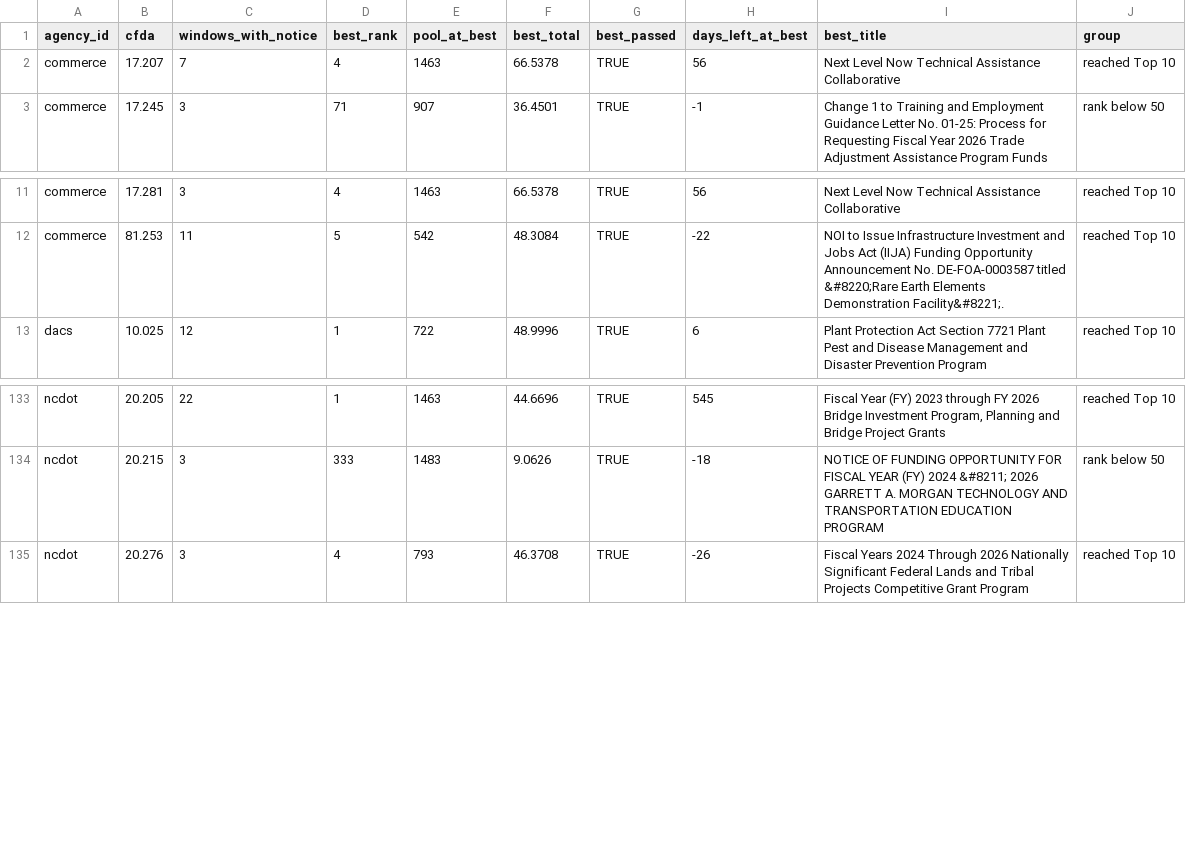
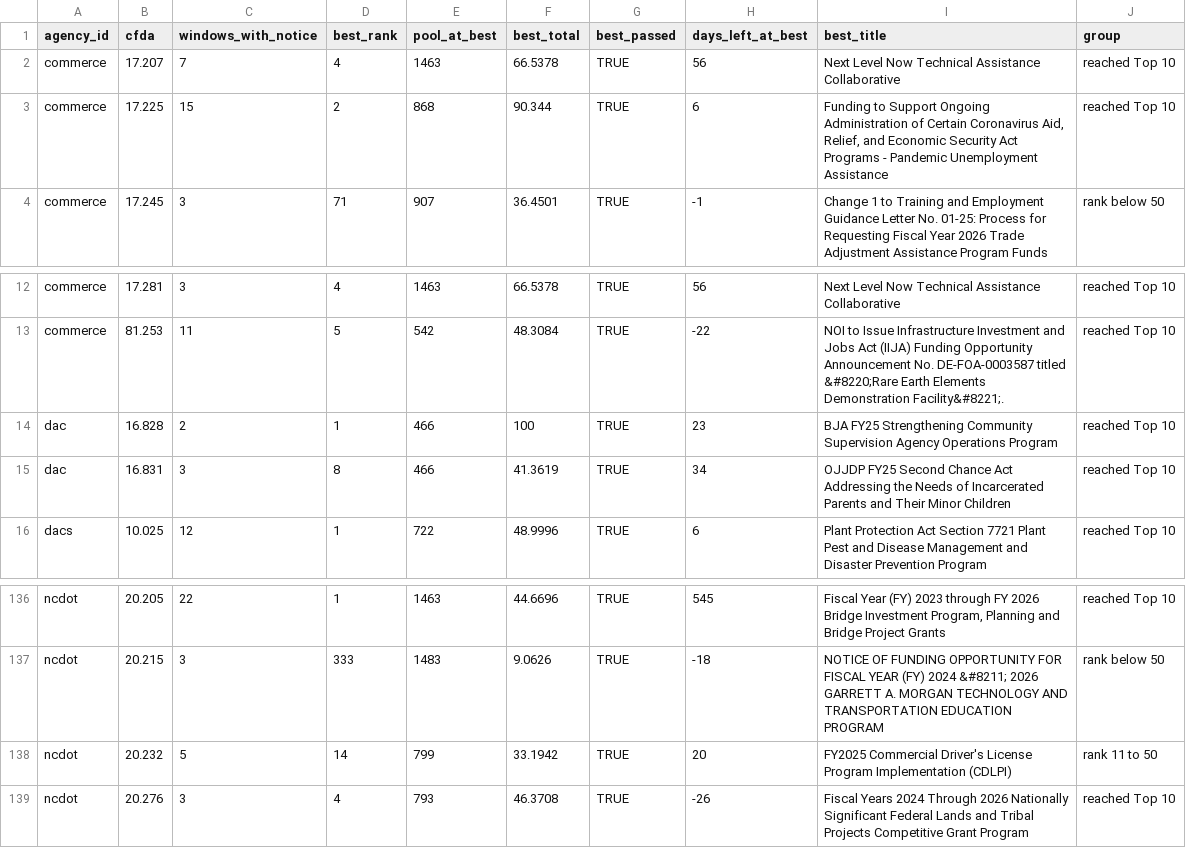
Before and after one commit to KApolloL/SolveAThon_2026, a CSV file: Finalists/data/processed/backtest_misses.csv, drawn as a sheet; only a part is shown, gaps mark what is left out.

```diff
--- a/Finalists/data/processed/backtest_misses.csv
+++ b/Finalists/data/processed/backtest_misses.csv
@@ -2,2 +2,3 @@ agency_id,cfda,windows_with_notice,best_rank,pool_at_best,best_total,best_passed
 commerce,17.207,7,4,1463,66.5378,TRUE,56,Next Level Now Technical Assistance Collaborative,reached Top 10
+commerce,17.225,15,2,868,90.344,TRUE,6,"Funding to Support Ongoing Administration of Certain Coronavirus Aid, Relief, and Economic Security Act Programs - Pandemic Unemployment Assistance",reached Top 10
 commerce,17.245,3,71,907,36.4501,TRUE,-1,Change 1 to Training and Employment Guidance Letter No. 01-25: Process for Requesting Fiscal Year 2026 Trade Adjustment Assistance Program Funds,rank below 50
@@ -12,2 +13,4 @@ commerce,17.281,3,4,1463,66.5378,TRUE,56,Next Level Now Technical Assistance Col
 commerce,81.253,11,5,542,48.3084,TRUE,-22,NOI to Issue Infrastructure Investment and Jobs Act (IIJA) Funding Opportunity Announcement No. DE-FOA-0003587 titled &#8220;Rare Earth Elements Demonstration Facility&#8221;.,reached Top 10
+dac,16.828,2,1,466,100,TRUE,23,BJA FY25 Strengthening Community Supervision Agency Operations Program,reached Top 10
+dac,16.831,3,8,466,41.3619,TRUE,34,OJJDP FY25 Second Chance Act Addressing the Needs of Incarcerated Parents and Their Minor Children,reached Top 10
 dacs,10.025,12,1,722,48.9996,TRUE,6,Plant Protection Act Section 7721 Plant Pest and Disease Management and Disaster Prevention Program,reached Top 10
@@ -134,2 +137,3 @@ ncdot,20.205,22,1,1463,44.6696,TRUE,545,"Fiscal Year (FY) 2023 through FY 2026 B
 ncdot,20.215,3,333,1483,9.0626,TRUE,-18,NOTICE OF FUNDING OPPORTUNITY FOR FISCAL YEAR (FY) 2024 &#8211; 2026 GARRETT A. MORGAN TECHNOLOGY AND TRANSPORTATION EDUCATION PROGRAM,rank below 50
+ncdot,20.232,5,14,799,33.1942,TRUE,20,FY2025 Commercial Driver's License Program Implementation (CDLPI),rank 11 to 50
 ncdot,20.276,3,4,793,46.3708,TRUE,-26,Fiscal Years 2024 Through 2026 Nationally Significant Federal Lands and Tribal Projects Competitive Grant Program,reached Top 10
```
Also changed, not shown: Finalists/data/manual/agency_award_map.csv, Finalists/data/processed/backtest_tune_result.csv, 13 other files.
